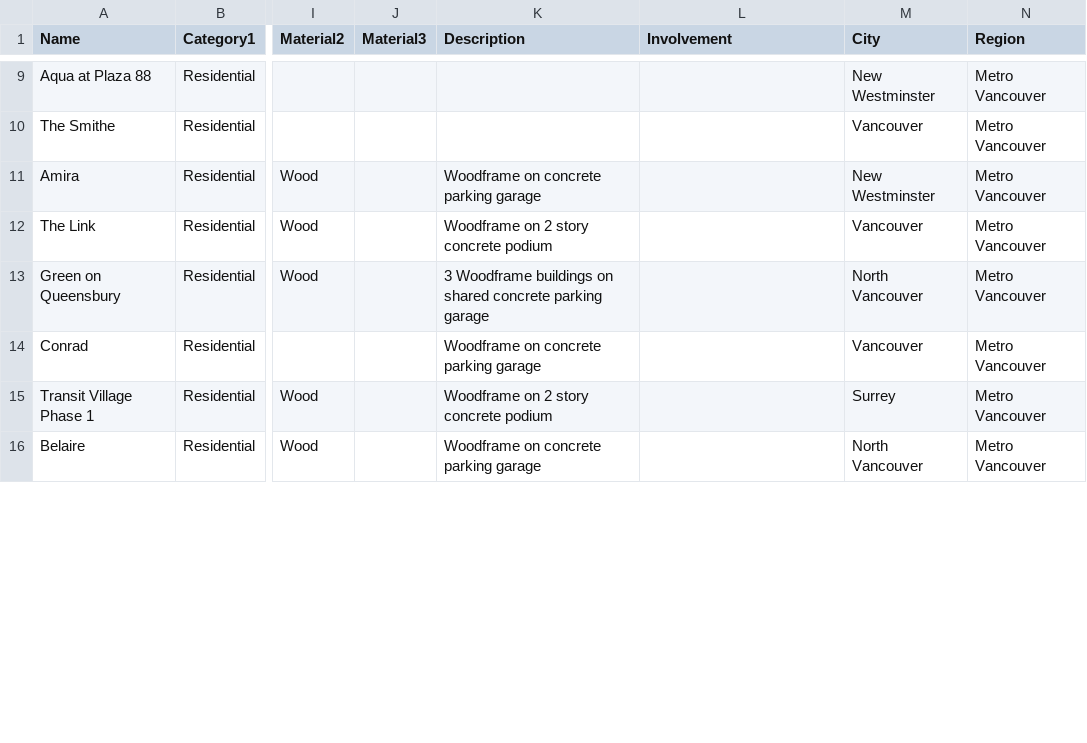
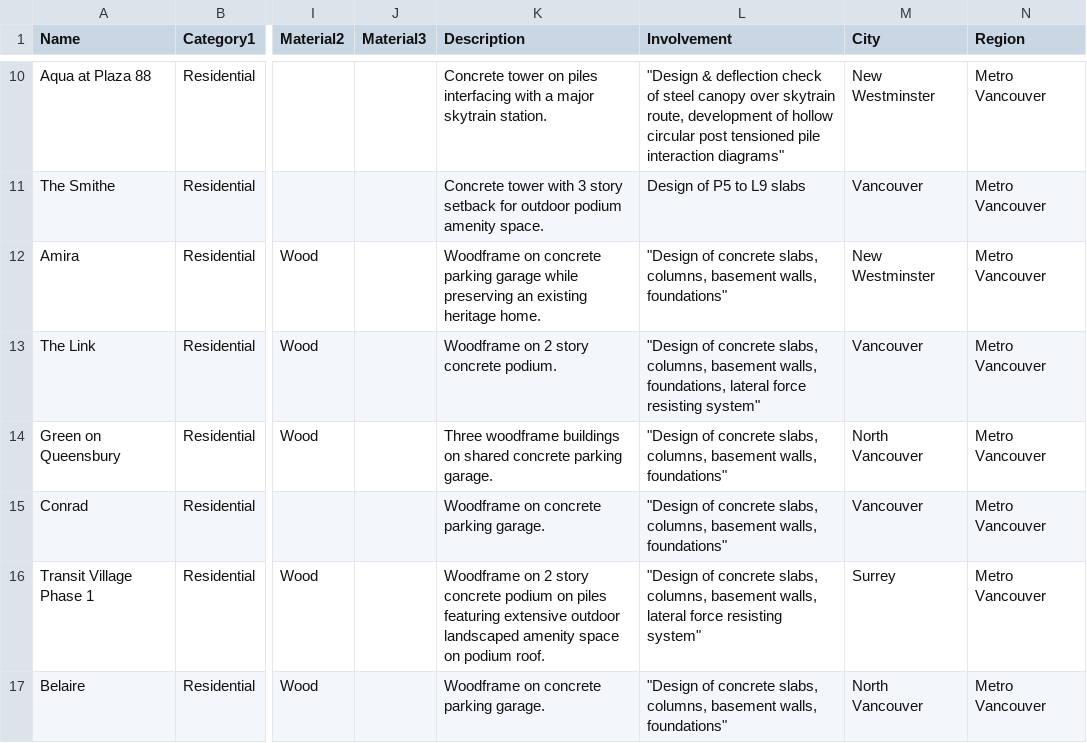
Before and after one commit to AdrianCrowder/AdrianCrowder.GitHub.io, a CSV file: uploads/projects/projects.csv, drawn as a sheet; only a part is shown, gaps mark what is left out; addresses are those after the commit; the diff covers the shown part only; the diff names each change by its address in the sheet, - before the commit and + after, or states it on an @@ line.

```diff
--- a/uploads/projects/projects.csv
+++ b/uploads/projects/projects.csv
-K10 (Description): (empty)
+K10 (Description): Concrete tower on piles interfacing with a major skytrain station.
-L10 (Involvement): (empty)
+L10 (Involvement): "Design & deflection check of steel canopy over skytrain route, development of hollow circular post tensioned pile interaction diagrams"
-K11 (Description): (empty)
+K11 (Description): Concrete tower with 3 story setback for outdoor podium amenity space.
-L11 (Involvement): (empty)
+L11 (Involvement): Design of P5 to L9 slabs
-K12 (Description): …parking garage
+K12 (Description): …parking garage while preserving an existing heritage home.
-L12 (Involvement): (empty)
+L12 (Involvement): "Design of concrete slabs, columns, basement walls, foundations"
-K13 (Description): Woodframe on 2 story concrete podium
+K13 (Description): Woodframe on 2 story concrete podium.
-L13 (Involvement): (empty)
+L13 (Involvement): "Design of concrete slabs, columns, basement walls, foundations, lateral force resisting system"
-K14 (Description): 3 Woodframe buildings on shared concrete parking garage
+K14 (Description): Three woodframe buildings on shared concrete parking garage.
-L14:L15 (Involvement): (empty)
+L14:L15 (Involvement): "Design of concrete slabs, columns, basement walls, foundations"
-K15 (Description): Woodframe on concrete parking garage
+K15 (Description): Woodframe on concrete parking garage.
-K16 (Description): …concrete podium
+K16 (Description): …concrete podium on piles featuring extensive outdoor landscaped amenity space on podium roof.
-L16 (Involvement): (empty)
+L16 (Involvement): "Design of concrete slabs, columns, basement walls, lateral force resisting system"
-K17 (Description): Woodframe on concrete parking garage
+K17 (Description): Woodframe on concrete parking garage.
-L17 (Involvement): (empty)
+L17 (Involvement): "Design of concrete slabs, columns, basement walls, foundations"
```
Also changed, not shown: 2 added rows and 69 edited cells elsewhere in this file, 5 other files.
